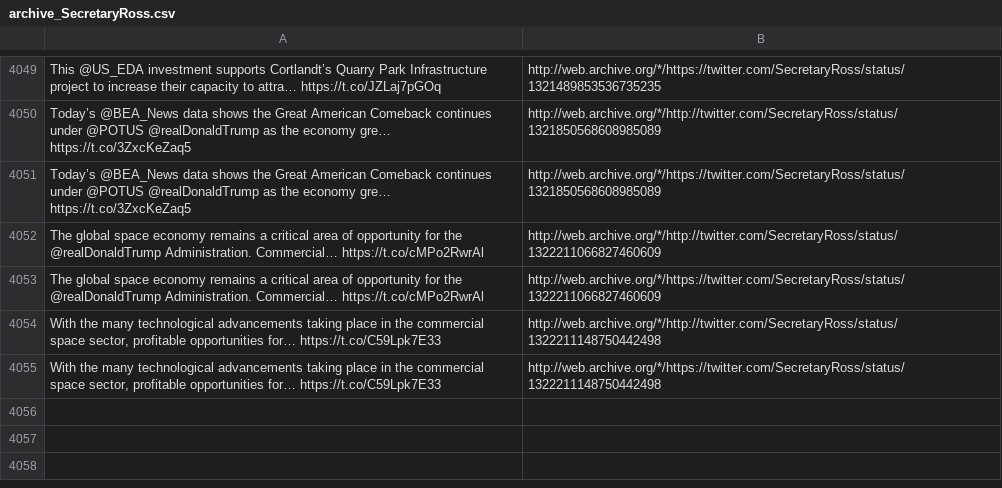
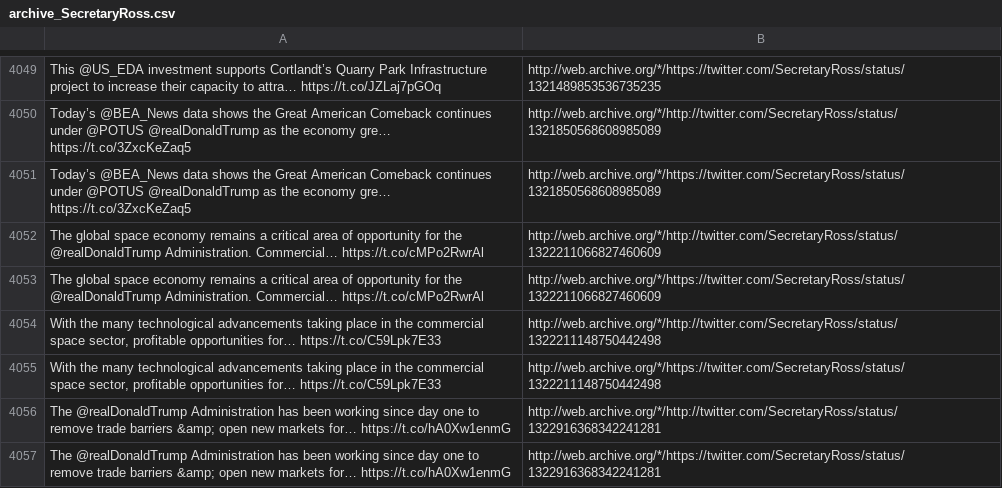
Before and after one commit to patrick-brian-mooney/archive-junta, a CSV file: data/archive_SecretaryRoss.csv, drawn as a sheet; only a part is shown, gaps mark what is left out; the diff names each change by its address in the sheet, - before the commit and + after, or states it on an @@ line.

```diff
--- a/data/archive_SecretaryRoss.csv
+++ b/data/archive_SecretaryRoss.csv
+row 4056: The @realDonaldTrump Administration has been working since day one to remove trade barriers &amp; open new markets for… https://t.co/hA0Xw1enmG | http://web.archive.org/*/http://twitter.com/SecretaryRoss/status/1322916368342241281
+row 4057: The @realDonaldTrump Administration has been working since day one to remove trade barriers &amp; open new markets for… https://t.co/hA0Xw1enmG | http://web.archive.org/*/https://twitter.com/SecretaryRoss/status/1322916368342241281
```
Also changed, not shown: data/archive_FLOTUS.csv, data/archive_SecBrouillette.csv, 7 other files.
